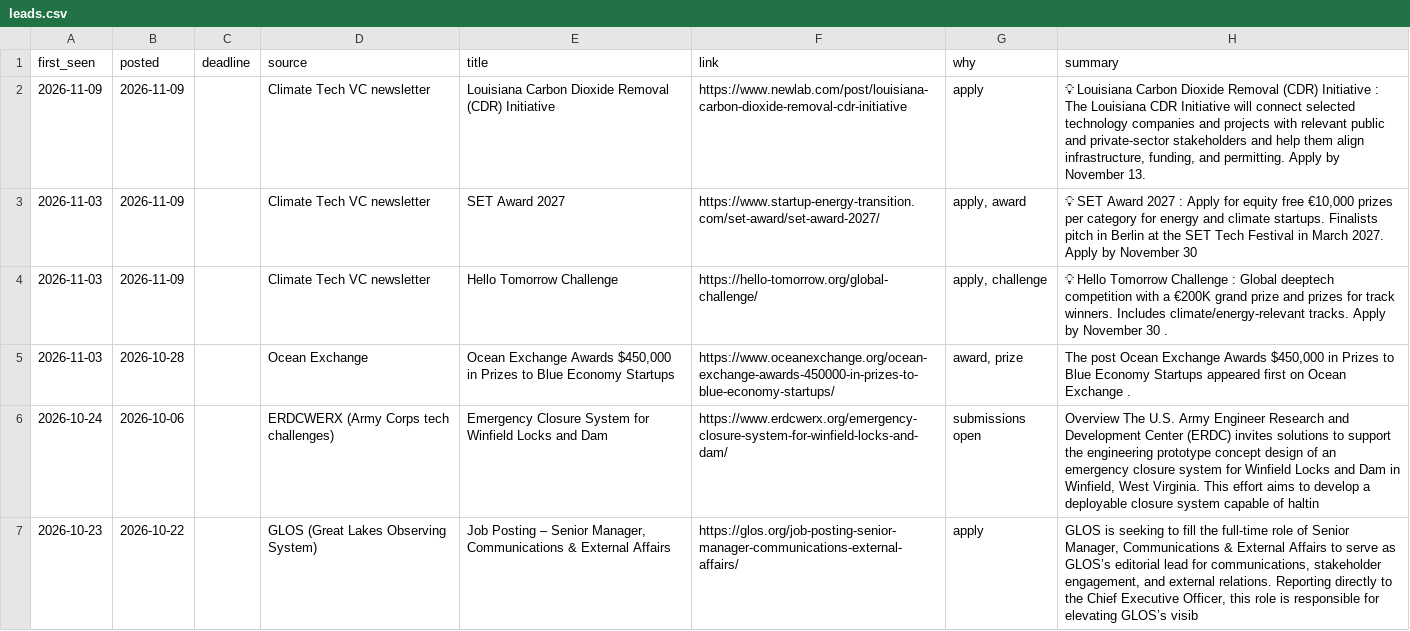
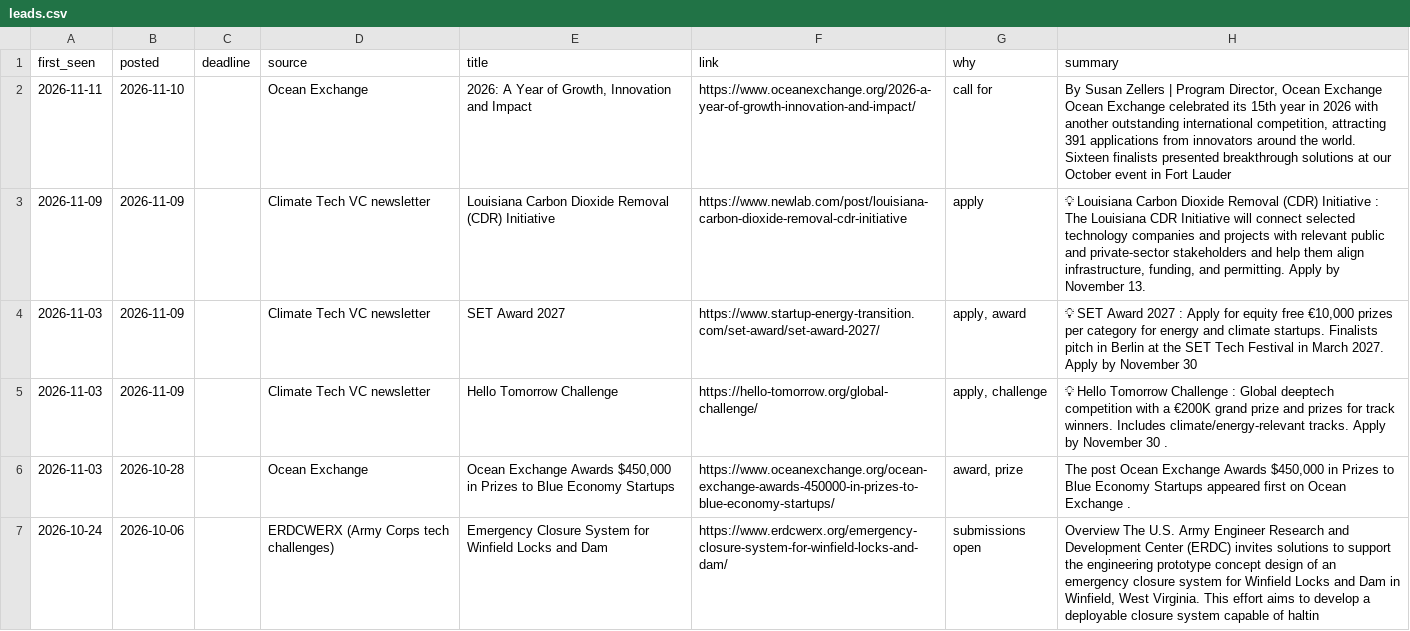
Before and after one commit to gauravshikhargandhi-web/glia-funding-tracker, a CSV file: data/leads.csv, drawn as a sheet; only a part is shown; the shorter side is filled out with more unchanged rows.

```diff
--- a/data/leads.csv
+++ b/data/leads.csv
@@ -1,2 +1,3 @@
 first_seen,posted,deadline,source,title,link,why,summary
+2026-11-11,2026-11-10,,Ocean Exchange,"2026: A Year of Growth, Innovation and Impact",https://www.oceanexchange.org/2026-a-year-of-growth-innovation-and-impact/,call for,"By Susan Zellers | Program Director, Ocean Exchange Ocean Exchange celebrated its 15th year in 2026 with another outstanding international competition, attracting 391 applications from innovators around the world. Sixteen finalists presented breakthrough solutions at our October event in Fort Lauder"
 2026-11-09,2026-11-09,,Climate Tech VC newsletter,Louisiana Carbon Dioxide Removal (CDR) Initiative,https://www.newlab.com/post/louisiana-carbon-dioxide-removal-cdr-initiative,apply,"💡 Louisiana Carbon Dioxide Removal (CDR) Initiative : The Louisiana CDR Initiative will connect selected technology companies and projects with relevant public and private-sector stakeholders and help them align infrastructure, funding, and permitting. Apply by November 13."
```
Also changed, not shown: data/filtered_out.csv, data/summary.csv, 4 other files.
